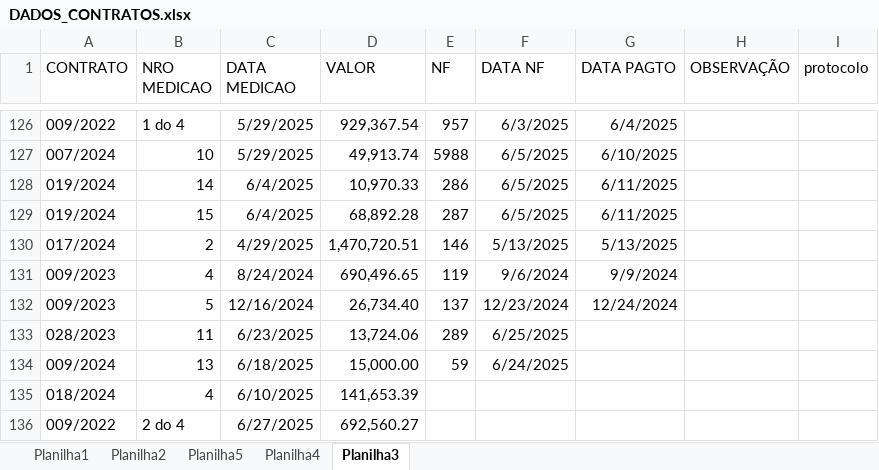
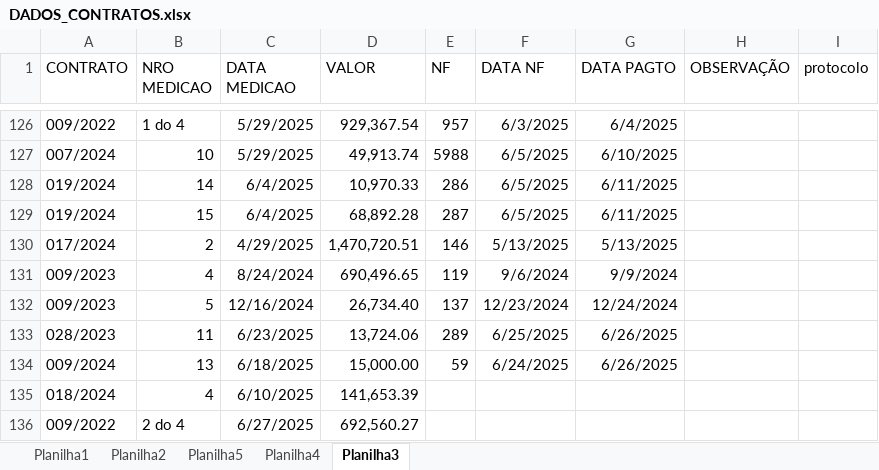
Before and after one commit to brumas2022/patrimonio, an Excel workbook: DADOS_CONTRATOS.xlsx, sheet Planilha3, drawn as a sheet; only a part is shown, gaps mark what is left out; values as stored, in another font and other column widths than the file's, no borders; the diff names each change by its address in the sheet, - before the commit and + after, or states it on an @@ line.

Commit message:
Update DADOS_CONTRATOS.xlsx

```diff
--- a/DADOS_CONTRATOS.xlsx (sheet Planilha3)
+++ b/DADOS_CONTRATOS.xlsx (sheet Planilha3)
-G133:G134 (DATA PAGTO): (empty)
+G133:G134 (DATA PAGTO): 6/26/2025
```
Also changed, not shown: sheet Planilha2.
